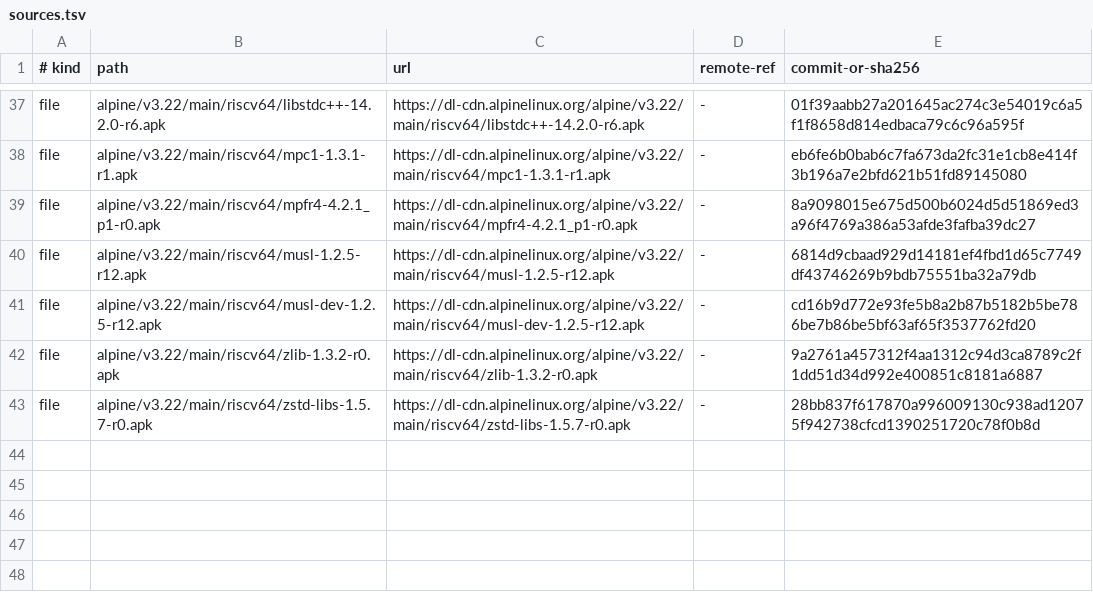
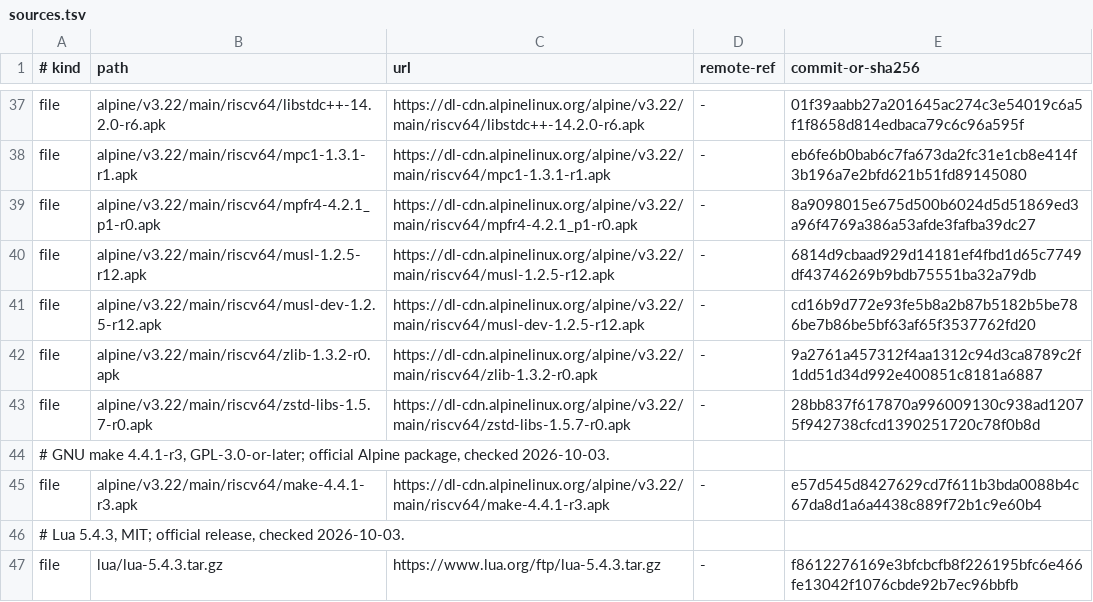
Before and after one commit to Freefor100/BoarOS, a TSV file: references/sources.tsv, drawn as a sheet; only a part is shown, gaps mark what is left out; the diff names each change by its address in the sheet, - before the commit and + after, or states it on an @@ line.

```diff
--- a/references/sources.tsv
+++ b/references/sources.tsv
+row 44: # GNU make 4.4.1-r3, GPL-3.0-or-later; official Alpine package, checked 2026-10-03.
+row 45: file | alpine/v3.22/main/riscv64/make-4.4.1-r3.apk | https://dl-cdn.alpinelinux.org/alpine/v3.22/main/riscv64/make-4.4.1-r3.apk | - | e57d545d8427629cd7f611b3bda0088b4c67da8d1a6a4438c889f72b1c9e60b4
+row 46: # Lua 5.4.3, MIT; official release, checked 2026-10-03.
+row 47: file | lua/lua-5.4.3.tar.gz | https://www.lua.org/ftp/lua-5.4.3.tar.gz | - | f8612276169e3bfcbcfb8f226195bfc6e466fe13042f1076cbde92b7ec96bbfb
```
Also changed, not shown: 15 other files.
